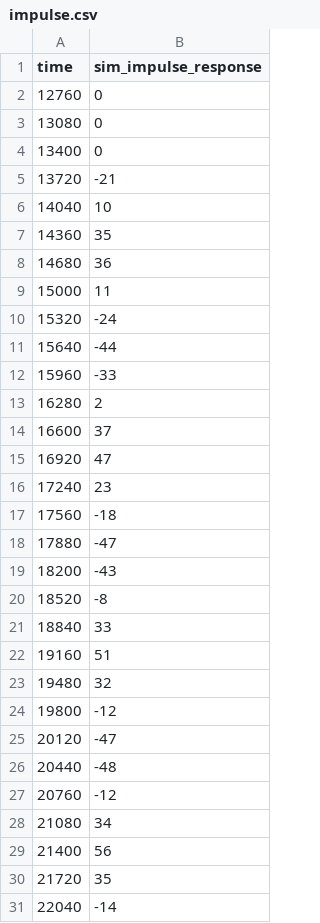
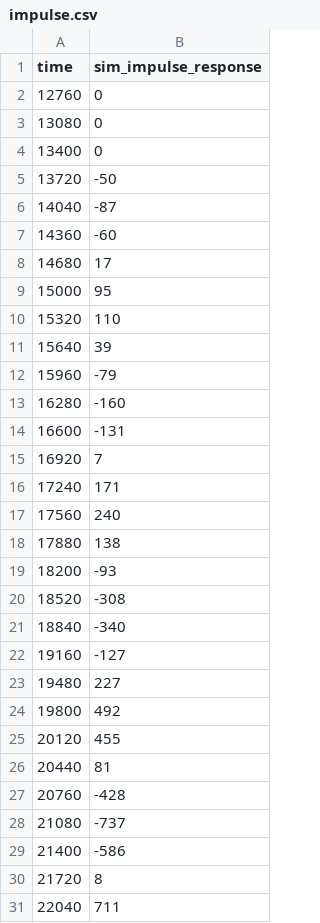
Before and after one commit to ausshir/MOD465, a CSV file: verification/impulse-gold-functional/impulse.csv, drawn as a sheet; only a part is shown; the diff covers the shown part only.

```diff
--- a/verification/impulse-gold-functional/impulse.csv
+++ b/verification/impulse-gold-functional/impulse.csv
@@ -4,28 +4,28 @@ time,sim_impulse_response
                13400,      0
-               13720,    -21
-               14040,     10
-               14360,     35
-               14680,     36
-               15000,     11
-               15320,    -24
-               15640,    -44
-               15960,    -33
-               16280,      2
-               16600,     37
-               16920,     47
-               17240,     23
-               17560,    -18
-               17880,    -47
-               18200,    -43
-               18520,     -8
-               18840,     33
-               19160,     51
-               19480,     32
-               19800,    -12
-               20120,    -47
-               20440,    -48
-               20760,    -12
-               21080,     34
-               21400,     56
-               21720,     35
-               22040,    -14
+               13720,    -50
+               14040,    -87
+               14360,    -60
+               14680,     17
+               15000,     95
+               15320,    110
+               15640,     39
+               15960,    -79
+               16280,   -160
+               16600,   -131
+               16920,      7
+               17240,    171
+               17560,    240
+               17880,    138
+               18200,    -93
+               18520,   -308
+               18840,   -340
+               19160,   -127
+               19480,    227
+               19800,    492
+               20120,    455
+               20440,     81
+               20760,   -428
+               21080,   -737
+               21400,   -586
+               21720,      8
+               22040,    711
```
Also changed, not shown: 170 edited cells elsewhere in this file, 21 other files.
